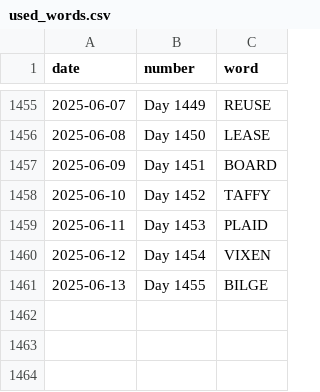
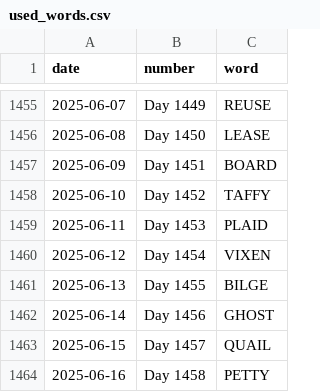
Before and after one commit to JacobLeeBrown/HackerRanks_Python, a CSV file: forfun/wordle/used_words.csv, drawn as a sheet; only a part is shown, gaps mark what is left out.

Commit message:
Another day, another Wordle

```diff
--- a/forfun/wordle/used_words.csv
+++ b/forfun/wordle/used_words.csv
@@ -1461 +1461,4 @@ date,number,word
 2025-06-13,Day 1455,BILGE
+2025-06-14,Day 1456,GHOST
+2025-06-15,Day 1457,QUAIL
+2025-06-16,Day 1458,PETTY
```
Also changed, not shown: 2 other files.
